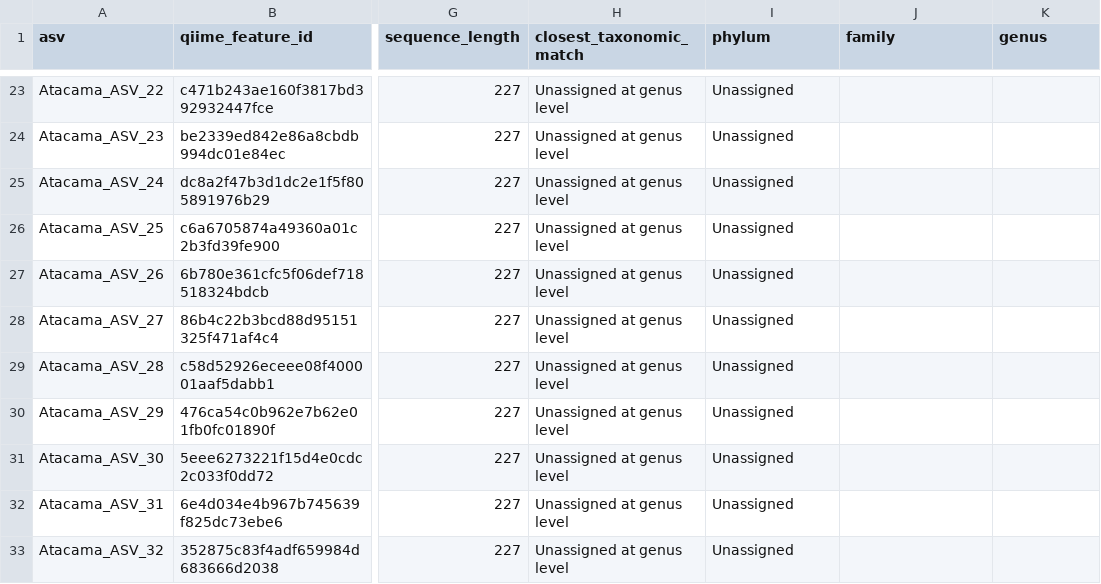
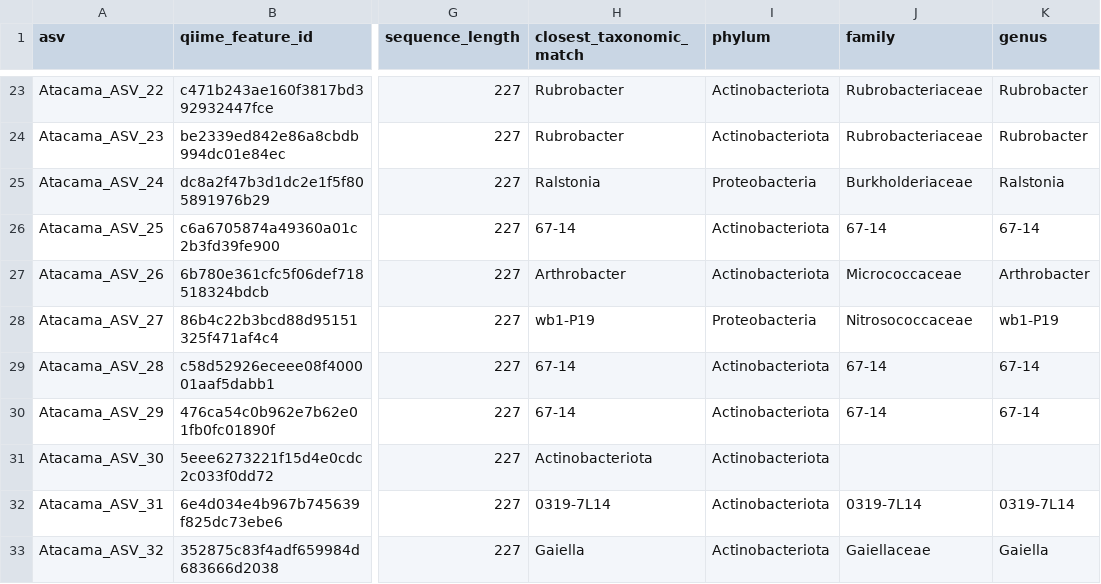
Before and after one commit to Keshavkant02/Phylo-project, a CSV file: soil_16s_class_cache/goal2_atacama_feature_key.csv, drawn as a sheet; only a part is shown, gaps mark what is left out; the diff covers the shown part only; the diff names each change by its address in the sheet, - before the commit and + after, or states it on an @@ line.

Commit message:
Add SILVA closest-reference taxonomy cache

```diff
--- a/soil_16s_class_cache/goal2_atacama_feature_key.csv
+++ b/soil_16s_class_cache/goal2_atacama_feature_key.csv
-H23:H24 (closest_taxonomic_match): Unassigned at genus level
+H23:H24 (closest_taxonomic_match): Rubrobacter
-I23:I24 (phylum): Unassigned
+I23:I24 (phylum): Actinobacteriota
-J23:J24 (family): (empty)
+J23:J24 (family): Rubrobacteriaceae
-K23:K24 (genus): (empty)
+K23:K24 (genus): Rubrobacter
-H25 (closest_taxonomic_match): Unassigned at genus level
+H25 (closest_taxonomic_match): Ralstonia
-I25 (phylum): Unassigned
+I25 (phylum): Proteobacteria
-J25 (family): (empty)
+J25 (family): Burkholderiaceae
-K25 (genus): (empty)
+K25 (genus): Ralstonia
-H26 (closest_taxonomic_match): Unassigned at genus level
+H26 (closest_taxonomic_match): 67-14
-I26:I27 (phylum): Unassigned
+I26:I27 (phylum): Actinobacteriota
-J26 (family): (empty)
+J26 (family): 67-14
-K26 (genus): (empty)
+K26 (genus): 67-14
-H27 (closest_taxonomic_match): Unassigned at genus level
+H27 (closest_taxonomic_match): Arthrobacter
-J27 (family): (empty)
+J27 (family): Micrococcaceae
-K27 (genus): (empty)
+K27 (genus): Arthrobacter
-H28 (closest_taxonomic_match): Unassigned at genus level
+H28 (closest_taxonomic_match): wb1-P19
-I28 (phylum): Unassigned
+I28 (phylum): Proteobacteria
-J28 (family): (empty)
+J28 (family): Nitrosococcaceae
-K28 (genus): (empty)
+K28 (genus): wb1-P19
-H29:H30 (closest_taxonomic_match): Unassigned at genus level
+H29:H30 (closest_taxonomic_match): 67-14
-I29:I33 (phylum): Unassigned
+I29:I33 (phylum): Actinobacteriota
-J29:J30 (family): (empty)
+J29:J30 (family): 67-14
-K29:K30 (genus): (empty)
+K29:K30 (genus): 67-14
-H31 (closest_taxonomic_match): Unassigned at genus level
+H31 (closest_taxonomic_match): Actinobacteriota
-H32 (closest_taxonomic_match): Unassigned at genus level
+H32 (closest_taxonomic_match): 0319-7L14
-J32 (family): (empty)
+J32 (family): 0319-7L14
-K32 (genus): (empty)
+K32 (genus): 0319-7L14
-H33 (closest_taxonomic_match): Unassigned at genus level
+H33 (closest_taxonomic_match): Gaiella
-J33 (family): (empty)
+J33 (family): Gaiellaceae
-K33 (genus): (empty)
+K33 (genus): Gaiella
```
Also changed, not shown: 153 edited cells elsewhere in this file, 11 other files.
